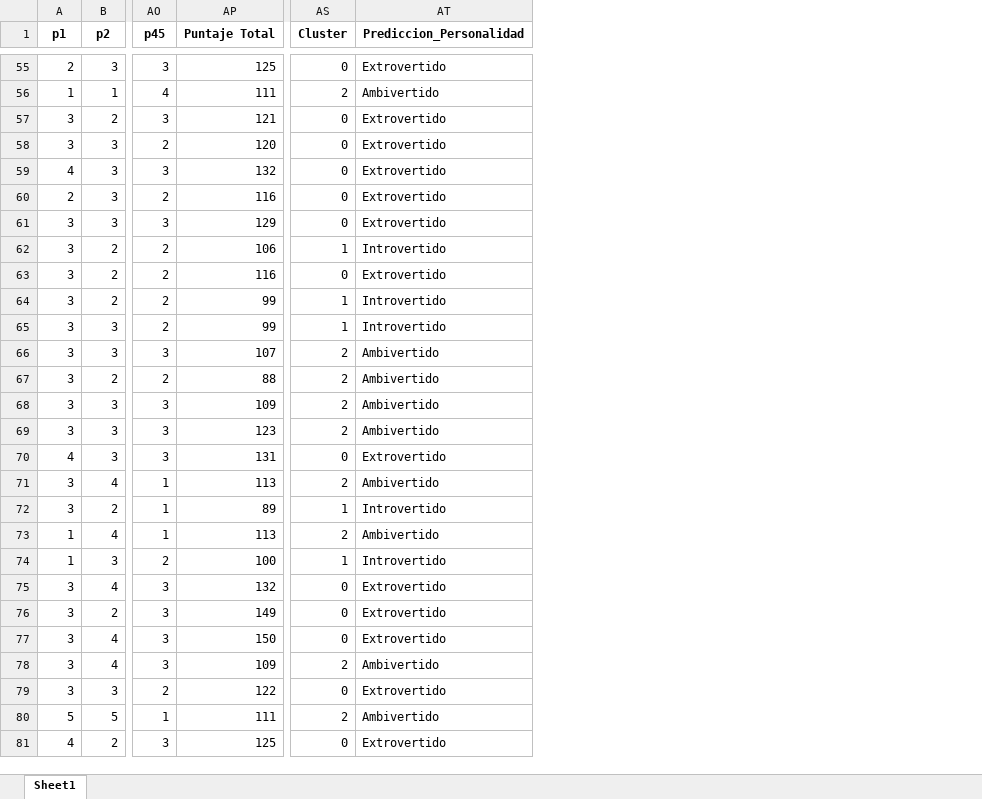
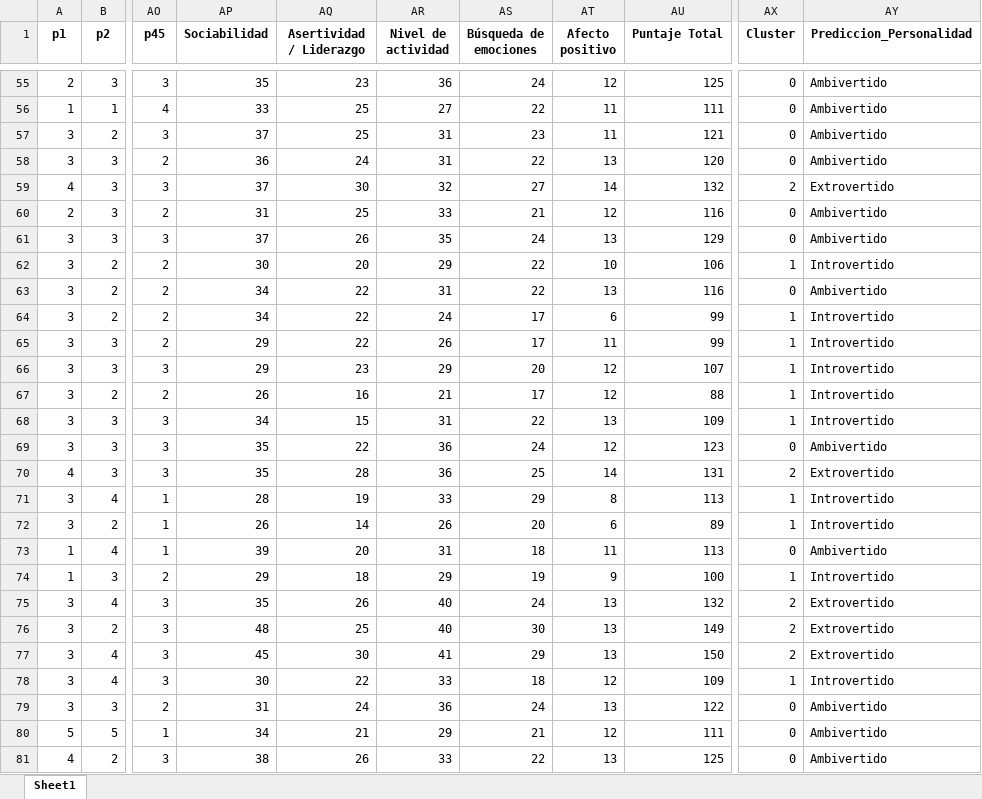
Before and after one commit to CristelRR/algoritmoKmeans, an Excel workbook: fastapi-backend/cleaned_data/numerico_test (1).xlsx, sheet Sheet1, drawn as a sheet; only a part is shown, gaps mark what is left out; values as stored, in another font and other column widths than the file's, no borders; addresses are those after the commit; the diff covers the shown part only; the diff names each change by its address in the sheet, - before the commit and + after, or states it on an @@ line.

```diff
--- a/fastapi-backend/cleaned_data/numerico_test (1).xlsx (sheet Sheet1)
+++ b/fastapi-backend/cleaned_data/numerico_test (1).xlsx (sheet Sheet1)
+column AP (Sociabilidad), rows 55-81: 35 | 33 | 37 | 36 | 37 | 31 | 37 | 30 | 34 | 34 | 29 | 29 | 26 | 34 | 35 | 35 | 28 | 26 | 39 | 29 | 35 | 48 | 45 | 30 | 31 | 34 | 38
+column AQ (Asertividad / Liderazgo), rows 55-81: 23 | 25 | 25 | 24 | 30 | 25 | 26 | 20 | 22 | 22 | 22 | 23 | 16 | 15 | 22 | 28 | 19 | 14 | 20 | 18 | 26 | 25 | 30 | 22 | 24 | 21 | 26
+column AR (Nivel de actividad), rows 55-81: 36 | 27 | 31 | 31 | 32 | 33 | 35 | 29 | 31 | 24 | 26 | 29 | 21 | 31 | 36 | 36 | 33 | 26 | 31 | 29 | 40 | 40 | 41 | 33 | 36 | 29 | 33
+column AS (Búsqueda de emociones), rows 55-81: 24 | 22 | 23 | 22 | 27 | 21 | 24 | 22 | 22 | 17 | 17 | 20 | 17 | 22 | 24 | 25 | 29 | 20 | 18 | 19 | 24 | 30 | 29 | 18 | 24 | 21 | 22
+column AT (Afecto positivo), rows 55-81: 12 | 11 | 11 | 13 | 14 | 12 | 13 | 10 | 13 | 6 | 11 | 12 | 12 | 13 | 12 | 14 | 8 | 6 | 11 | 9 | 13 | 13 | 13 | 12 | 13 | 12 | 13
-AY55 (Prediccion_Personalidad): Extrovertido
+AY55 (Prediccion_Personalidad): Ambivertido
-AX56 (Cluster): 2
+AX56 (Cluster): 0
-AY57:AY58 (Prediccion_Personalidad): Extrovertido
+AY57:AY58 (Prediccion_Personalidad): Ambivertido
-AX59 (Cluster): 0
+AX59 (Cluster): 2
-AY60:AY61 (Prediccion_Personalidad): Extrovertido
+AY60:AY61 (Prediccion_Personalidad): Ambivertido
-AY63 (Prediccion_Personalidad): Extrovertido
+AY63 (Prediccion_Personalidad): Ambivertido
-AX66:AX68 (Cluster): 2
+AX66:AX68 (Cluster): 1
-AY66:AY68 (Prediccion_Personalidad): Ambivertido
+AY66:AY68 (Prediccion_Personalidad): Introvertido
-AX69 (Cluster): 2
+AX69 (Cluster): 0
-AX70 (Cluster): 0
+AX70 (Cluster): 2
-AX71 (Cluster): 2
+AX71 (Cluster): 1
-AY71 (Prediccion_Personalidad): Ambivertido
+AY71 (Prediccion_Personalidad): Introvertido
-AX73 (Cluster): 2
+AX73 (Cluster): 0
-AX75:AX77 (Cluster): 0
+AX75:AX77 (Cluster): 2
-AX78 (Cluster): 2
+AX78 (Cluster): 1
-AY78 (Prediccion_Personalidad): Ambivertido
+AY78 (Prediccion_Personalidad): Introvertido
-AY79 (Prediccion_Personalidad): Extrovertido
+AY79 (Prediccion_Personalidad): Ambivertido
-AX80 (Cluster): 2
+AX80 (Cluster): 0
-AY81 (Prediccion_Personalidad): Extrovertido
+AY81 (Prediccion_Personalidad): Ambivertido
```
Also changed, not shown: 66 edited cells elsewhere in this sheet, fastapi-backend/cleaned_data/limpio_test (1).xlsx, fastapi-backend/cleaned_data/prediccion_test (1).xlsx, 54 other files.
